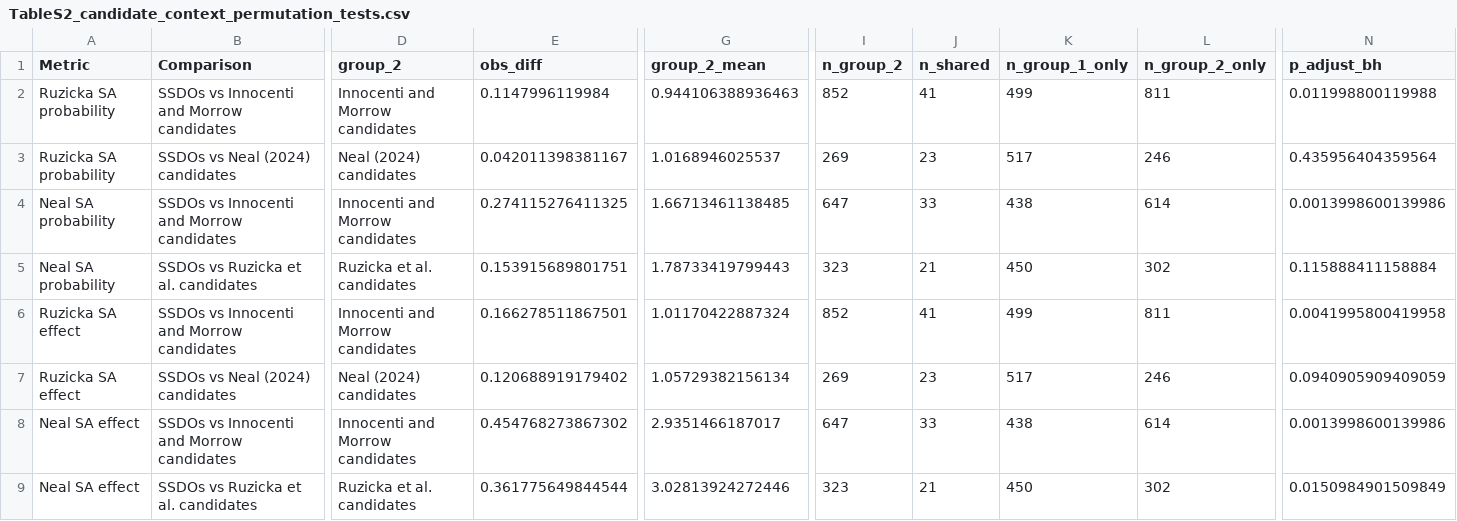
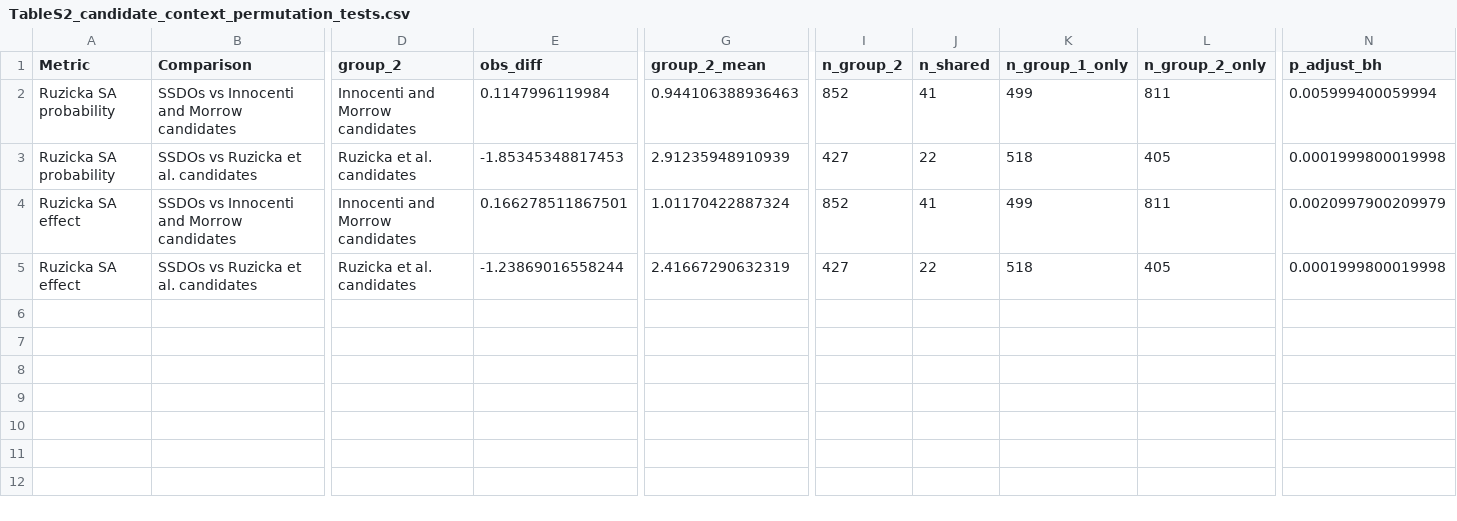
Before and after one commit to karlgrieshop/Howatson_Grieshop, a CSV file: Data/Summary_tables/TableS2_candidate_context_permutation_tests.csv, drawn as a sheet; only a part is shown, gaps mark what is left out; removed rows and columns are numbered as before the commit, all else as after; rows hold the shown columns only; the diff covers the shown part only; the diff names each change by its address in the sheet, - before the commit and + after, or states it on an @@ line.

Commit message:
removed all Neal-data analyses

```diff
--- a/Data/Summary_tables/TableS2_candidate_context_permutation_tests.csv
+++ b/Data/Summary_tables/TableS2_candidate_context_permutation_tests.csv
-N2 (p_adjust_bh): 0.011998800119988
+N2 (p_adjust_bh): 0.005999400059994
-B3 (Comparison): SSDOs vs Neal (2024) candidates
+B3 (Comparison): SSDOs vs Ruzicka et al. candidates
-D3 (group_2): Neal (2024) candidates
+D3 (group_2): Ruzicka et al. candidates
-E3 (obs_diff): 0.042011398381167
+E3 (obs_diff): -1.85345348817453
-G3 (group_2_mean): 1.0168946025537
+G3 (group_2_mean): 2.91235948910939
-I3 (n_group_2): 269
+I3 (n_group_2): 427
-J3 (n_shared): 23
+J3 (n_shared): 22
-K3 (n_group_1_only): 517
+K3 (n_group_1_only): 518
-L3 (n_group_2_only): 246
+L3 (n_group_2_only): 405
-N3 (p_adjust_bh): 0.435956404359564
+N3 (p_adjust_bh): 0.0001999800019998
-row 4: Neal SA probability | SSDOs vs Innocenti and Morrow candidates | Innocenti and Morrow candidates | 0.274115276411325 | 1.66713461138485 | 647 | 33 | 438 | 614 | 0.0013998600139986
-row 5: Neal SA probability | SSDOs vs Ruzicka et al. candidates | Ruzicka et al. candidates | 0.153915689801751 | 1.78733419799443 | 323 | 21 | 450 | 302 | 0.115888411158884
-N4 (p_adjust_bh): 0.0041995800419958
+N4 (p_adjust_bh): 0.0020997900209979
-B5 (Comparison): SSDOs vs Neal (2024) candidates
+B5 (Comparison): SSDOs vs Ruzicka et al. candidates
-D5 (group_2): Neal (2024) candidates
+D5 (group_2): Ruzicka et al. candidates
-E5 (obs_diff): 0.120688919179402
+E5 (obs_diff): -1.23869016558244
-G5 (group_2_mean): 1.05729382156134
+G5 (group_2_mean): 2.41667290632319
-I5 (n_group_2): 269
+I5 (n_group_2): 427
-J5 (n_shared): 23
+J5 (n_shared): 22
-K5 (n_group_1_only): 517
+K5 (n_group_1_only): 518
-L5 (n_group_2_only): 246
+L5 (n_group_2_only): 405
-N5 (p_adjust_bh): 0.0940905909409059
+N5 (p_adjust_bh): 0.0001999800019998
-row 8: Neal SA effect | SSDOs vs Innocenti and Morrow candidates | Innocenti and Morrow candidates | 0.454768273867302 | 2.9351466187017 | 647 | 33 | 438 | 614 | 0.0013998600139986
-row 9: Neal SA effect | SSDOs vs Ruzicka et al. candidates | Ruzicka et al. candidates | 0.361775649844544 | 3.02813924272446 | 323 | 21 | 450 | 302 | 0.0150984901509849
```
Also changed, not shown: 2 edited cells elsewhere in this file, Data/Summary_tables/FigS6_SSDO_candidate_overlay_multivariate_test.csv, Data/Summary_tables/Ruzicka_et_al_SA_magnitude_plot_data_brigos5.csv, 44 other files.
